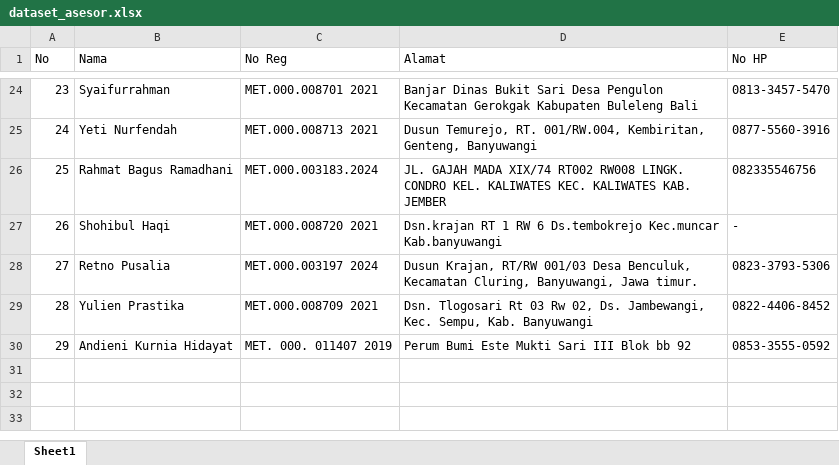
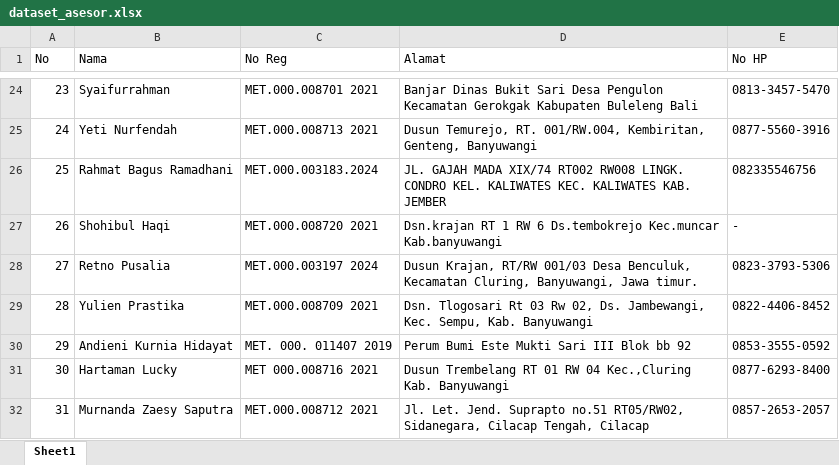
Before and after one commit to dimasip7/Otomatisasi-BAUJK, an Excel workbook: dataset_asesor.xlsx, sheet Sheet1, drawn as a sheet; only a part is shown, gaps mark what is left out; values as stored, in another font and other column widths than the file's, no borders; the diff names each change by its address in the sheet, - before the commit and + after, or states it on an @@ line.

Commit message:
add data asesor

```diff
--- a/dataset_asesor.xlsx (sheet Sheet1)
+++ b/dataset_asesor.xlsx (sheet Sheet1)
+row 31: 30 | Hartaman Lucky | MET 000.008716 2021 | Dusun Trembelang RT 01 RW 04 Kec.,Cluring Kab. Banyuwangi | 0877-6293-8400
+row 32: 31 | Murnanda Zaesy Saputra | MET.000.008712 2021 | Jl. Let. Jend. Suprapto no.51 RT05/RW02, Sidanegara, Cilacap Tengah, Cilacap | 0857-2653-2057
```
